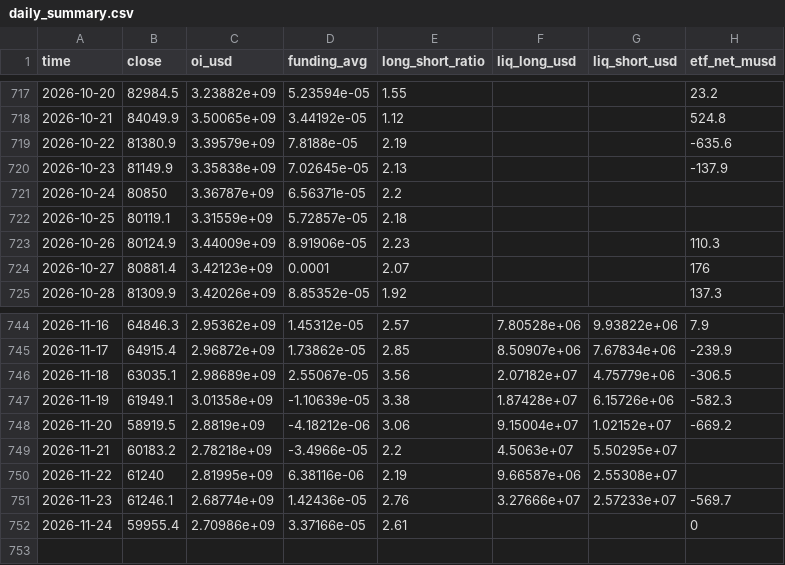
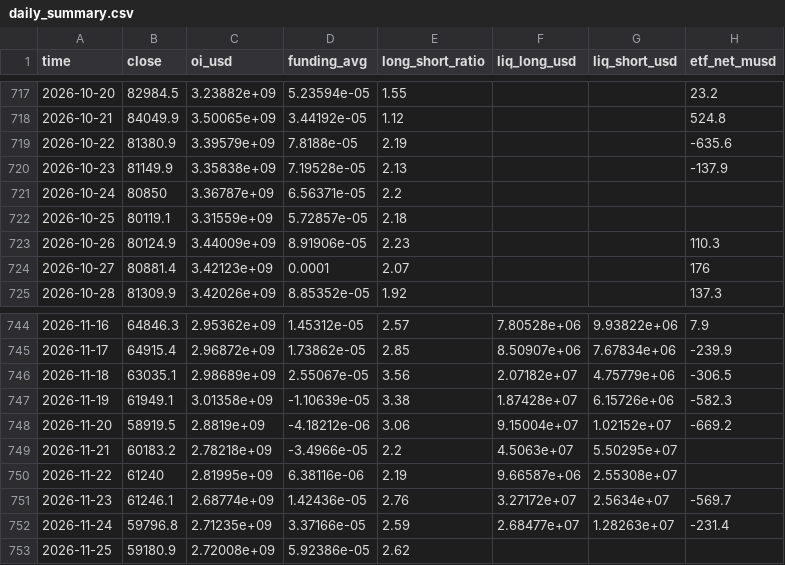
Before and after one commit to gary900213/claude, a CSV file: data/daily_summary.csv, drawn as a sheet; only a part is shown, gaps mark what is left out.

```diff
--- a/data/daily_summary.csv
+++ b/data/daily_summary.csv
@@ -719,3 +719,3 @@ time,close,oi_usd,funding_avg,long_short_ratio,liq_long_usd,liq_short_usd,etf_ne
 2026-10-22,81380.9,3.39579e+09,7.8188e-05,2.19,,,-635.6
-2026-10-23,81149.9,3.35838e+09,7.02645e-05,2.13,,,-137.9
+2026-10-23,81149.9,3.35838e+09,7.19528e-05,2.13,,,-137.9
 2026-10-24,80850,3.36787e+09,6.56371e-05,2.2,,,
@@ -750,3 +750,4 @@ time,close,oi_usd,funding_avg,long_short_ratio,liq_long_usd,liq_short_usd,etf_ne
 2026-11-22,61240,2.81995e+09,6.38116e-06,2.19,9.66587e+06,2.55308e+07,
-2026-11-23,61246.1,2.68774e+09,1.42436e-05,2.76,3.27666e+07,2.57233e+07,-569.7
-2026-11-24,59955.4,2.70986e+09,3.37166e-05,2.61,,,0
+2026-11-23,61246.1,2.68774e+09,1.42436e-05,2.76,3.27172e+07,2.5634e+07,-569.7
+2026-11-24,59796.8,2.71235e+09,3.37166e-05,2.59,2.68477e+07,1.28263e+07,-231.4
+2026-11-25,59180.9,2.72008e+09,5.92386e-05,2.62,,,
```
Also changed, not shown: data/etf_flows.csv, data/paper/signals.csv, 22 other files.
